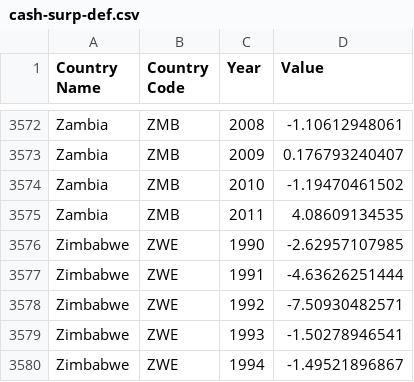
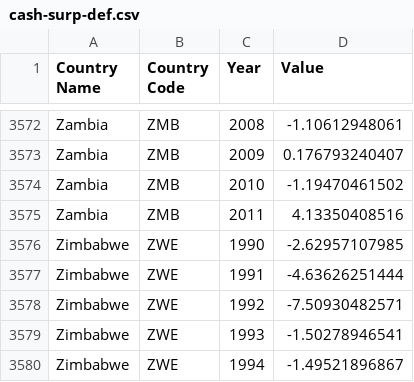
Before and after one commit to datasets/cash-surplus-deficit, a CSV file: data/cash-surp-def.csv, drawn as a sheet; only a part is shown, gaps mark what is left out.

Commit message:
[data] added new data outputs

```diff
--- a/data/cash-surp-def.csv
+++ b/data/cash-surp-def.csv
@@ -3574,3 +3574,3 @@ Zambia,ZMB,2009,0.176793240407
 Zambia,ZMB,2010,-1.19470461502
-Zambia,ZMB,2011,4.08609134535
+Zambia,ZMB,2011,4.13350408516
 Zimbabwe,ZWE,1990,-2.62957107985
```
